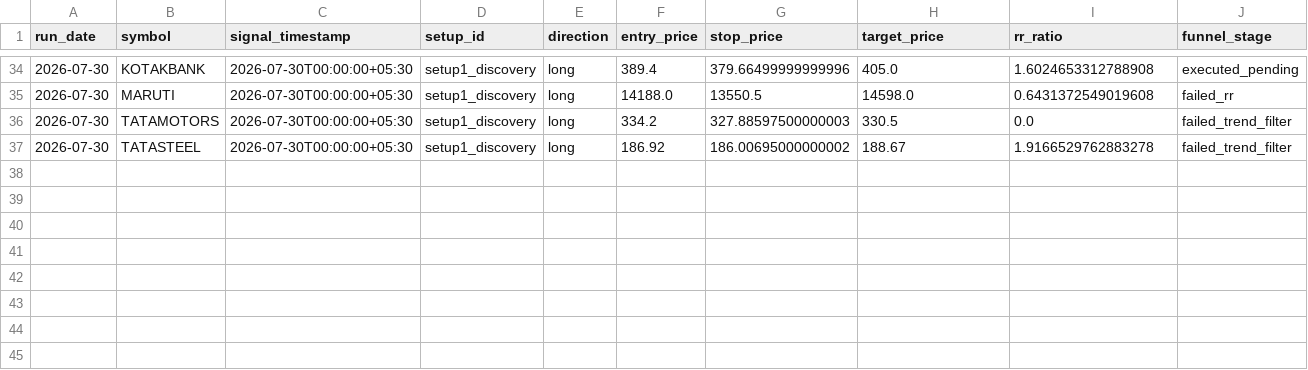
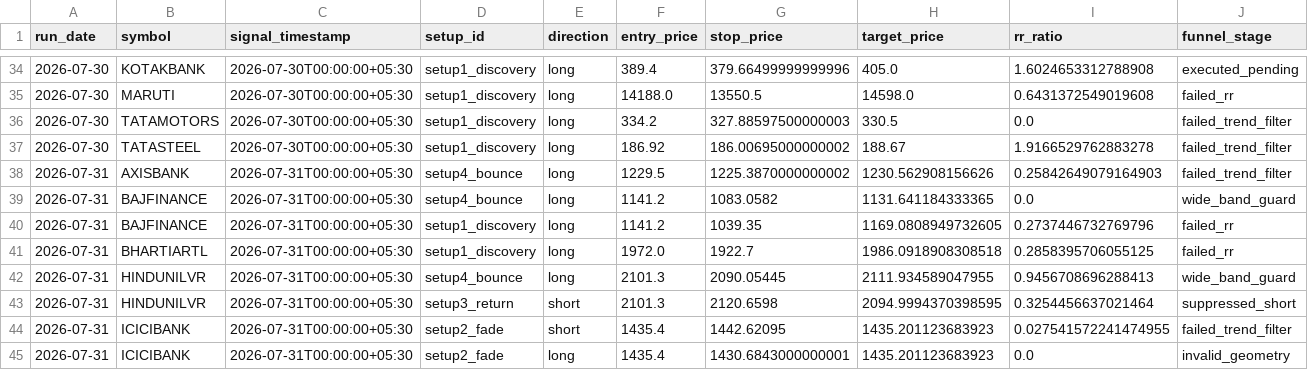
Before and after one commit to adityakadam1997/Stockplayer, a CSV file: paper/journal.csv, drawn as a sheet; only a part is shown, gaps mark what is left out; rows hold the shown columns only; the diff covers the shown part only; the diff names each change by its address in the sheet, - before the commit and + after, or states it on an @@ line.

```diff
--- a/paper/journal.csv
+++ b/paper/journal.csv
+row 38: 2026-07-31 | AXISBANK | 2026-07-31T00:00:00+05:30 | setup4_bounce | long | 1229.5 | 1225.3870000000002 | 1230.562908156626 | 0.25842649079164903 | failed_trend_filter
+row 39: 2026-07-31 | BAJFINANCE | 2026-07-31T00:00:00+05:30 | setup4_bounce | long | 1141.2 | 1083.0582 | 1131.641184333365 | 0.0 | wide_band_guard
+row 40: 2026-07-31 | BAJFINANCE | 2026-07-31T00:00:00+05:30 | setup1_discovery | long | 1141.2 | 1039.35 | 1169.0808949732605 | 0.2737446732769796 | failed_rr
+row 41: 2026-07-31 | BHARTIARTL | 2026-07-31T00:00:00+05:30 | setup1_discovery | long | 1972.0 | 1922.7 | 1986.0918908308518 | 0.2858395706055125 | failed_rr
+row 42: 2026-07-31 | HINDUNILVR | 2026-07-31T00:00:00+05:30 | setup4_bounce | long | 2101.3 | 2090.05445 | 2111.934589047955 | 0.9456708696288413 | wide_band_guard
+row 43: 2026-07-31 | HINDUNILVR | 2026-07-31T00:00:00+05:30 | setup3_return | short | 2101.3 | 2120.6598 | 2094.9994370398595 | 0.3254456637021464 | suppressed_short
+row 44: 2026-07-31 | ICICIBANK | 2026-07-31T00:00:00+05:30 | setup2_fade | short | 1435.4 | 1442.62095 | 1435.201123683923 | 0.027541572241474955 | failed_trend_filter
+row 45: 2026-07-31 | ICICIBANK | 2026-07-31T00:00:00+05:30 | setup2_fade | long | 1435.4 | 1430.6843000000001 | 1435.201123683923 | 0.0 | invalid_geometry
```
Also changed, not shown: 7 added rows elsewhere in this file, 2 other files.
